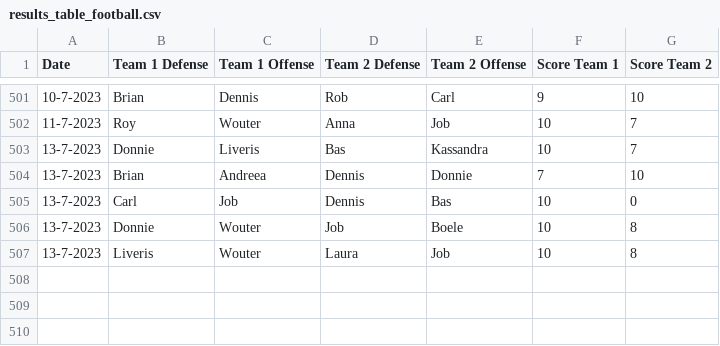
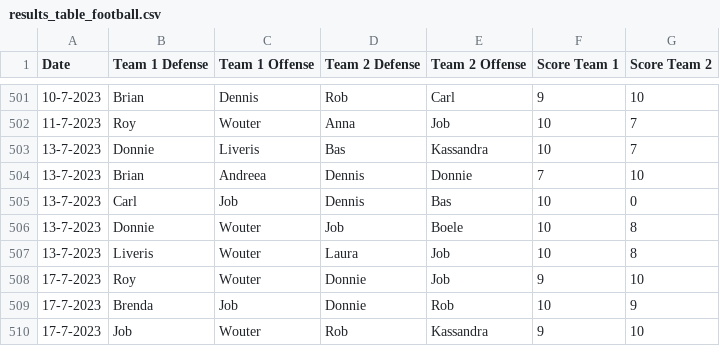
Before and after one commit to BartvonMeijenfeldt/fussball_rankings, a CSV file: results_table_football.csv, drawn as a sheet; only a part is shown, gaps mark what is left out; the diff names each change by its address in the sheet, - before the commit and + after, or states it on an @@ line.

```diff
--- a/results_table_football.csv
+++ b/results_table_football.csv
+row 508: 17-7-2023 | Roy | Wouter | Donnie | Job | 9 | 10
+row 509: 17-7-2023 | Brenda | Job | Donnie | Rob | 10 | 9
+row 510: 17-7-2023 | Job | Wouter | Rob | Kassandra | 9 | 10
```
Also changed, not shown: beta_ratings.csv, calculations.csv, 1 other file.
